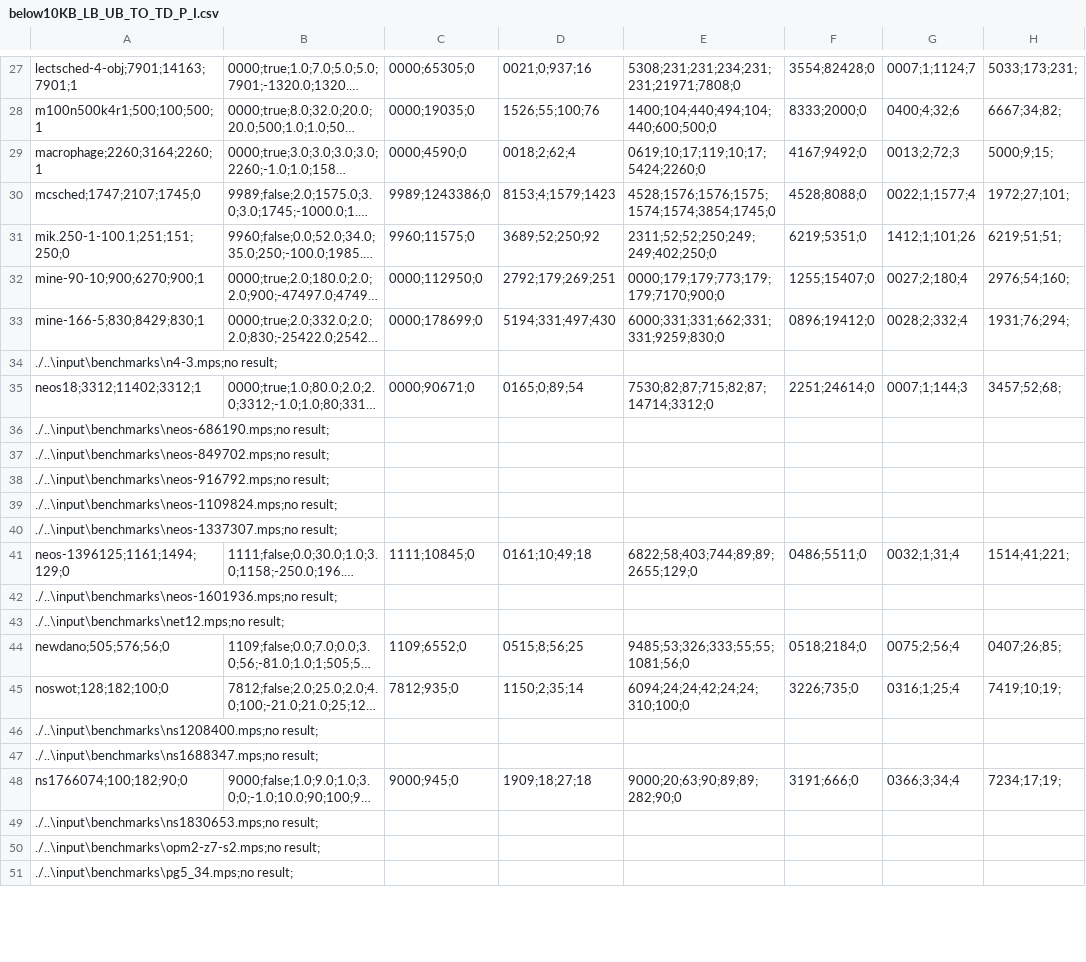
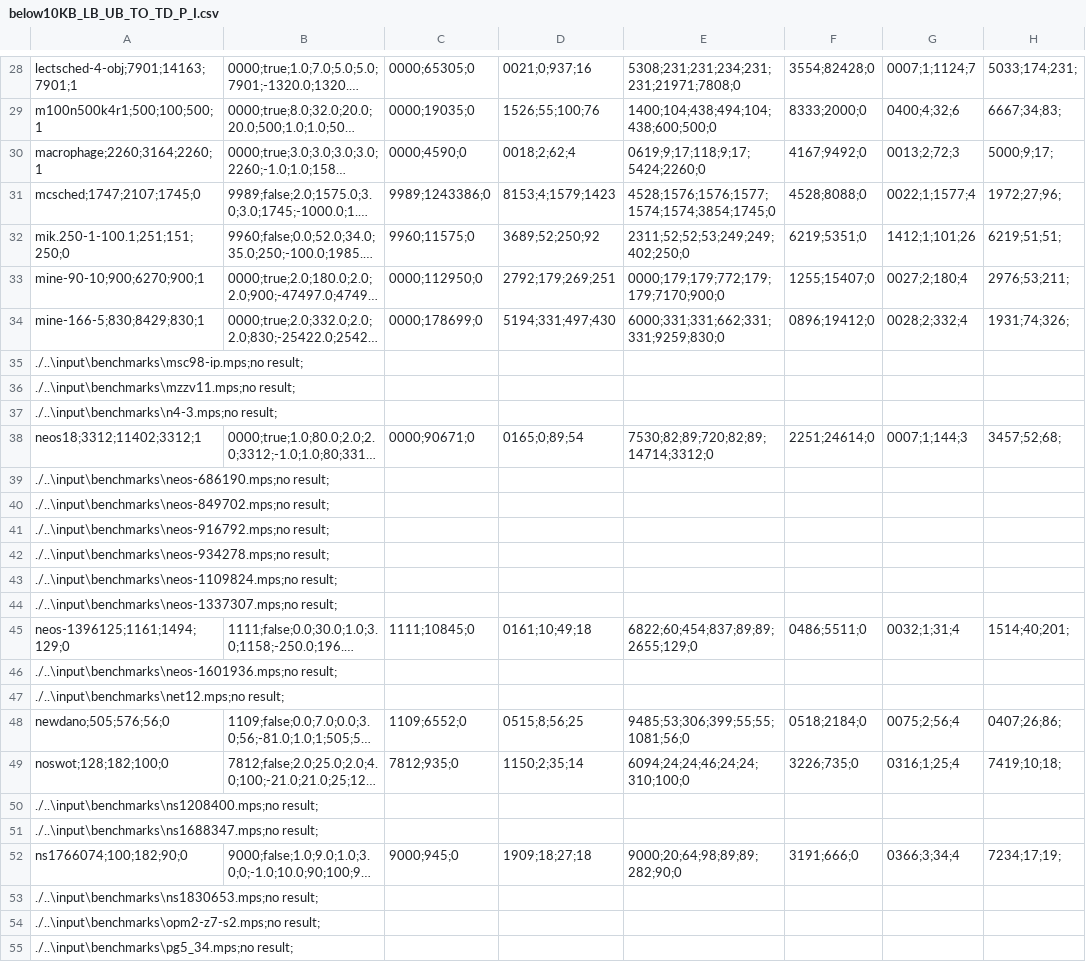
Before and after one commit to kiqo/MILP-Struct, a CSV file: TreeTorsoWidth/output/below10KB_LB_UB_TO_TD_P_I.csv, drawn as a sheet; only a part is shown, gaps mark what is left out; long unchanged cells end in …; addresses are those after the commit; the diff covers the shown part only; the diff names each change by its address in the sheet, - before the commit and + after, or states it on an @@ line.

```diff
--- a/TreeTorsoWidth/output/below10KB_LB_UB_TO_TD_P_I.csv
+++ b/TreeTorsoWidth/output/below10KB_LB_UB_TO_TD_P_I.csv
-H28: 5033;173;231;
+H28: 5033;174;231;
-E29: 1400;104;440;494;104;440;600;500;0
+E29: 1400;104;438;494;104;438;600;500;0
-H29: 6667;34;82;
+H29: 6667;34;83;
-E30: 0619;10;17;119;10;17;5424;2260;0
+E30: 0619;9;17;118;9;17;5424;2260;0
-H30: 5000;9;15;
+H30: 5000;9;17;
-E31: 4528;1576;1576;1575;1574;1574;3854;1745;0
+E31: 4528;1576;1576;1577;1574;1574;3854;1745;0
-H31: 1972;27;101;
+H31: 1972;27;96;
-E32: 2311;52;52;250;249;249;402;250;0
+E32: 2311;52;52;53;249;249;402;250;0
-E33: 0000;179;179;773;179;179;7170;900;0
+E33: 0000;179;179;772;179;179;7170;900;0
-H33: 2976;54;160;
+H33: 2976;53;211;
-H34: 1931;76;294;
+H34: 1931;74;326;
+row 35: ./..\input\benchmarks\msc98-ip.mps;no result;
+row 36: ./..\input\benchmarks\mzzv11.mps;no result;
-E38: 7530;82;87;715;82;87;14714;3312;0
+E38: 7530;82;89;720;82;89;14714;3312;0
+row 42: ./..\input\benchmarks\neos-934278.mps;no result;
-E45: 6822;58;403;744;89;89;2655;129;0
+E45: 6822;60;454;837;89;89;2655;129;0
-H45: 1514;41;221;
+H45: 1514;40;201;
-E48: 9485;53;326;333;55;55;1081;56;0
+E48: 9485;53;306;399;55;55;1081;56;0
-H48: 0407;26;85;
+H48: 0407;26;86;
-E49: 6094;24;24;42;24;24;310;100;0
+E49: 6094;24;24;46;24;24;310;100;0
-H49: 7419;10;19;
+H49: 7419;10;18;
-E52: 9000;20;63;90;89;89;282;90;0
+E52: 9000;20;64;98;89;89;282;90;0
```
Also changed, not shown: 2 added rows and 48 edited cells elsewhere in this file, 19 other files.
